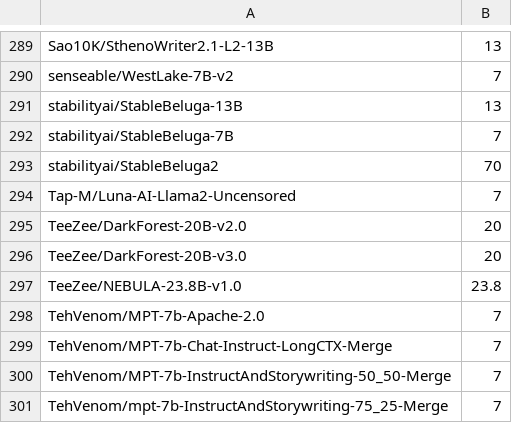
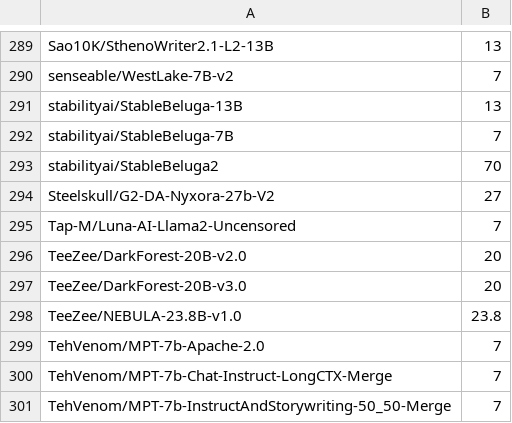
Before and after one commit to Haidra-Org/AI-Horde-text-model-reference, a CSV file: models.csv, drawn as a sheet; only a part is shown, gaps mark what is left out; the shorter side is filled out with more unchanged rows; the diff names each change by its address in the sheet, - before the commit and + after, or states it on an @@ line.

Commit message:
nyxora 27b

```diff
--- a/models.csv
+++ b/models.csv
+row 294: Steelskull/G2-DA-Nyxora-27b-V2 | 27
```
Also changed, not shown: 1 other file.
